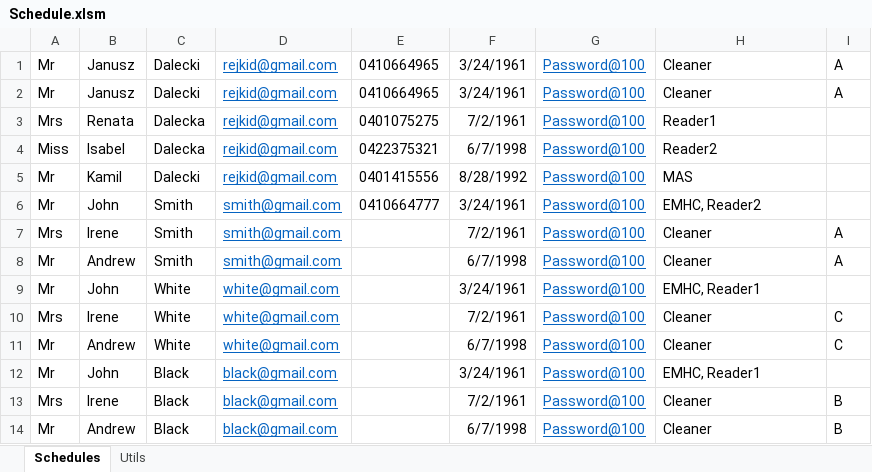
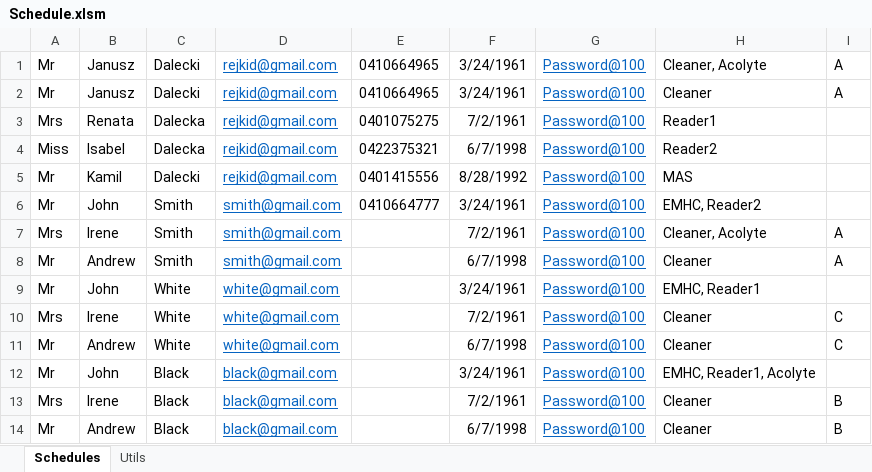
Before and after one commit to rejkid/ScheduleMeBackEnd, an Excel workbook: Upload/Schedule.xlsm, sheet Schedules, drawn as a sheet; values as stored, in another font and other column widths than the file's, no borders; the diff names each change by its address in the sheet, - before the commit and + after, or states it on an @@ line.

Commit message:
Generate schedules

```diff
--- a/Upload/Schedule.xlsm (sheet Schedules)
+++ b/Upload/Schedule.xlsm (sheet Schedules)
-H1: Cleaner
+H1: Cleaner, Acolyte
-H7: Cleaner
+H7: Cleaner, Acolyte
-H12: EMHC, Reader1
+H12: EMHC, Reader1, Acolyte
```
Also changed, not shown: 6 other files.
